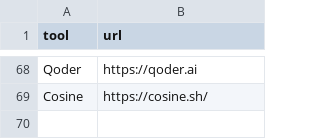
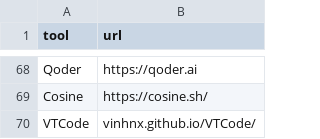
Before and after one commit to JMLF/agent-mining, a CSV file: patterns/tools.csv, drawn as a sheet; only a part is shown, gaps mark what is left out.

```diff
--- a/patterns/tools.csv
+++ b/patterns/tools.csv
@@ -69 +69,2 @@ Qoder,https://qoder.ai
 Cosine,https://cosine.sh/
+VTCode,vinhnx.github.io/VTCode/
```
Also changed, not shown: patterns/files.csv, 2 other files.
